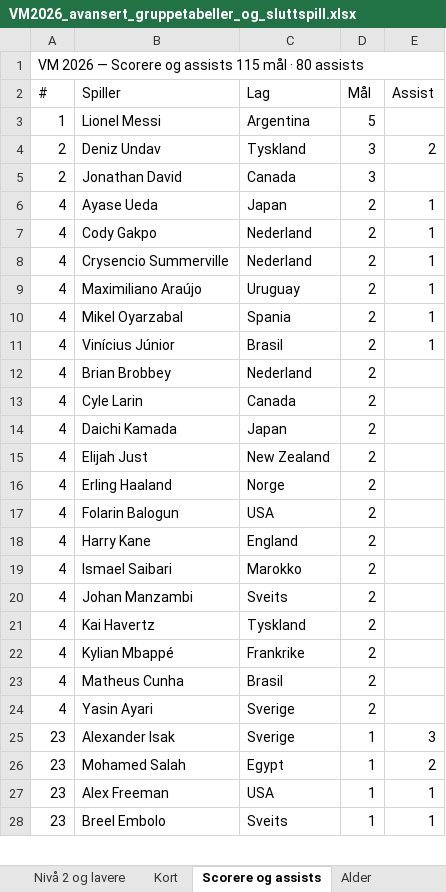
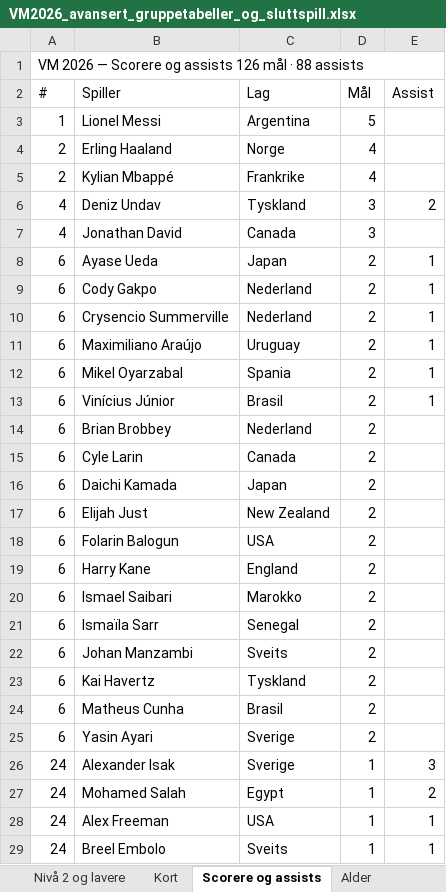
Before and after one commit to cathrinei/vm2026-statistikk, an Excel workbook: VM2026_avansert_gruppetabeller_og_sluttspill.xlsx, sheet Scorere og assists, drawn as a sheet; only a part is shown; values as stored, in another font and other column widths than the file's, no cell formats; removed rows and columns are numbered as before the commit, all else as after; the diff covers the shown part only; the diff names each change by its address in the sheet, - before the commit and + after, or states it on an @@ line.

```diff
--- a/VM2026_avansert_gruppetabeller_og_sluttspill.xlsx (sheet Scorere og assists)
+++ b/VM2026_avansert_gruppetabeller_og_sluttspill.xlsx (sheet Scorere og assists)
-A1 (#): …og assists 115 mål · 80 assists
+A1 (#): …og assists 126 mål · 88 assists
+row 4: 2 | Erling Haaland | Norge | 4
+row 5: 2 | Kylian Mbappé | Frankrike | 4
-A6:A7 (#): 2
+A6:A7 (#): 4
-A8:A17 (#): 4
+A8:A17 (#): 6
-row 16: 4 | Erling Haaland | Norge | 2
-A18:A20 (#): 4
+A18:A20 (#): 6
+row 21: 6 | Ismaïla Sarr | Senegal | 2
-A22:A23 (#): 4
+A22:A23 (#): 6
-row 22: 4 | Kylian Mbappé | Frankrike | 2
-A24:A25 (#): 4
+A24:A25 (#): 6
-A26:A29 (#): 23
+A26:A29 (#): 24
```
Also changed, not shown: 11 added rows, 2 removed rows and 110 edited cells elsewhere in this sheet, sheet Lagstatistikk, sheet Gruppe I, sheet Gruppe J, sheet Stadionoversikt, sheet Kort, sheet Scoringstidspunkt, 2 more sheets, cell formats, 9 other files.
